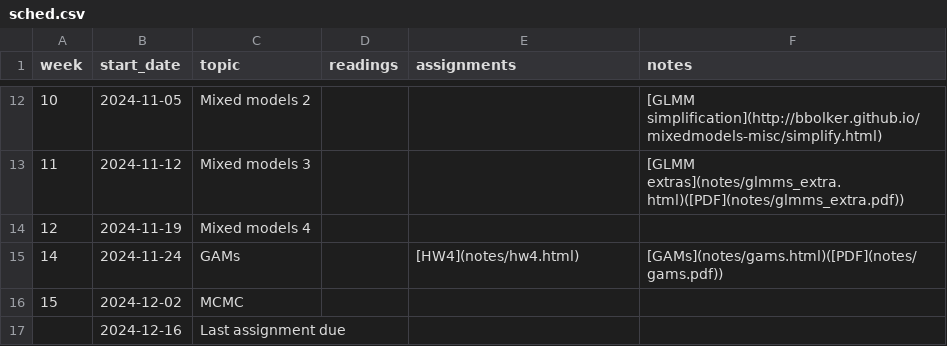
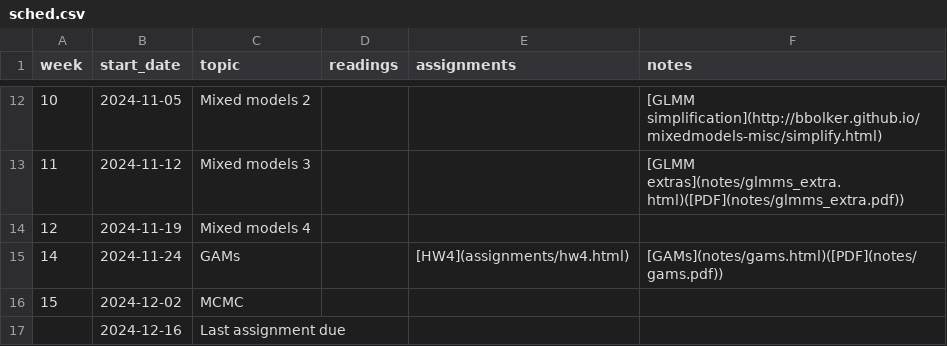
Before and after one commit to bbolker/stats720, a CSV file: sched.csv, drawn as a sheet; only a part is shown, gaps mark what is left out.

```diff
--- a/sched.csv
+++ b/sched.csv
@@ -14,3 +14,3 @@ week, start_date, topic, readings, assignments, notes
 12,2024-11-19,Mixed models 4,,,
-14,2024-11-24,GAMs,,[HW4](notes/hw4.html),[GAMs](notes/gams.html)([PDF](notes/gams.pdf))
+14,2024-11-24,GAMs,,[HW4](assignments/hw4.html),[GAMs](notes/gams.html)([PDF](notes/gams.pdf))
 15,2024-12-02,MCMC,,,
```
Also changed, not shown: 1 other file.
